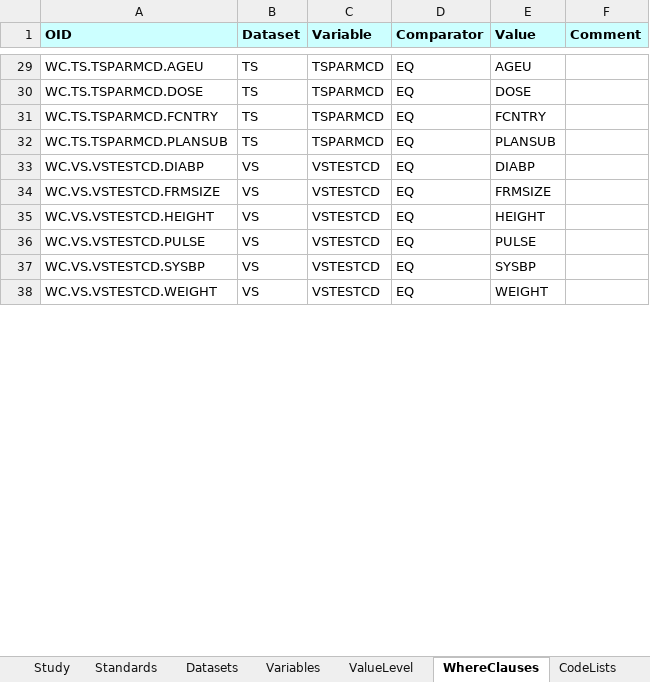
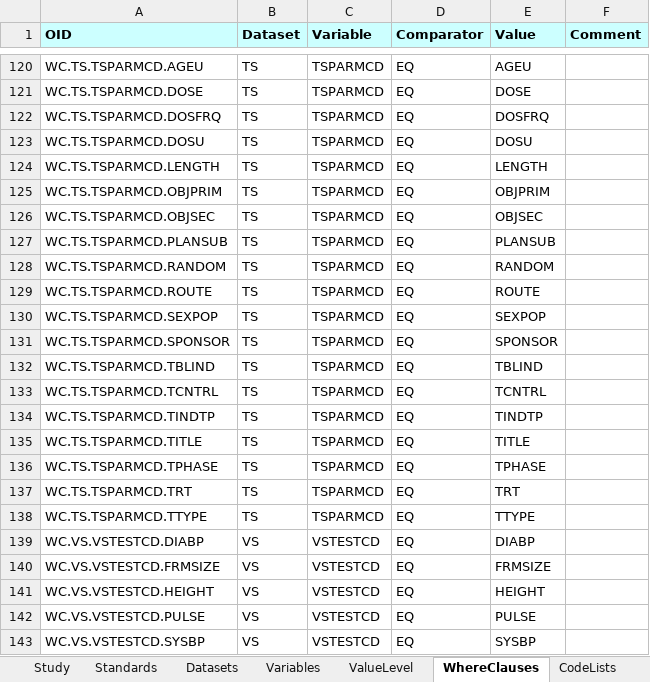
Before and after one commit to swhume/odmlib_examples, an Excel workbook: define2-1-to-xlsx/data/odmlib-define-metadata.xlsx, sheet WhereClauses, drawn as a sheet; only a part is shown, gaps mark what is left out; the shorter side is filled out with more unchanged rows; values as stored, in another font and other column widths than the file's, no borders; addresses are those after the commit; the diff covers the shown part only; the diff names each change by its address in the sheet, - before the commit and + after, or states it on an @@ line.

```diff
--- a/define2-1-to-xlsx/data/odmlib-define-metadata.xlsx (sheet WhereClauses)
+++ b/define2-1-to-xlsx/data/odmlib-define-metadata.xlsx (sheet WhereClauses)
-A122 (OID): WC.TS.TSPARMCD.FCNTRY
+A122 (OID): WC.TS.TSPARMCD.DOSFRQ
-E122 (Value): FCNTRY
+E122 (Value): DOSFRQ
+row 123: WC.TS.TSPARMCD.DOSU | TS | TSPARMCD | EQ | DOSU
+row 124: WC.TS.TSPARMCD.LENGTH | TS | TSPARMCD | EQ | LENGTH
+row 125: WC.TS.TSPARMCD.OBJPRIM | TS | TSPARMCD | EQ | OBJPRIM
+row 126: WC.TS.TSPARMCD.OBJSEC | TS | TSPARMCD | EQ | OBJSEC
+row 128: WC.TS.TSPARMCD.RANDOM | TS | TSPARMCD | EQ | RANDOM
+row 129: WC.TS.TSPARMCD.ROUTE | TS | TSPARMCD | EQ | ROUTE
+row 130: WC.TS.TSPARMCD.SEXPOP | TS | TSPARMCD | EQ | SEXPOP
+row 131: WC.TS.TSPARMCD.SPONSOR | TS | TSPARMCD | EQ | SPONSOR
+row 132: WC.TS.TSPARMCD.TBLIND | TS | TSPARMCD | EQ | TBLIND
+row 133: WC.TS.TSPARMCD.TCNTRL | TS | TSPARMCD | EQ | TCNTRL
+row 134: WC.TS.TSPARMCD.TINDTP | TS | TSPARMCD | EQ | TINDTP
+row 135: WC.TS.TSPARMCD.TITLE | TS | TSPARMCD | EQ | TITLE
+row 136: WC.TS.TSPARMCD.TPHASE | TS | TSPARMCD | EQ | TPHASE
+row 137: WC.TS.TSPARMCD.TRT | TS | TSPARMCD | EQ | TRT
+row 138: WC.TS.TSPARMCD.TTYPE | TS | TSPARMCD | EQ | TTYPE
```
Also changed, not shown: 92 added rows, 2 removed rows and 26 edited cells elsewhere in this sheet, sheet Variables, sheet CodeLists, sheet ValueLevel, sheet Datasets, sheet Methods, sheet Comments, 4 more sheets, snippets/data/define-360i.xlsx, 43 other files.
